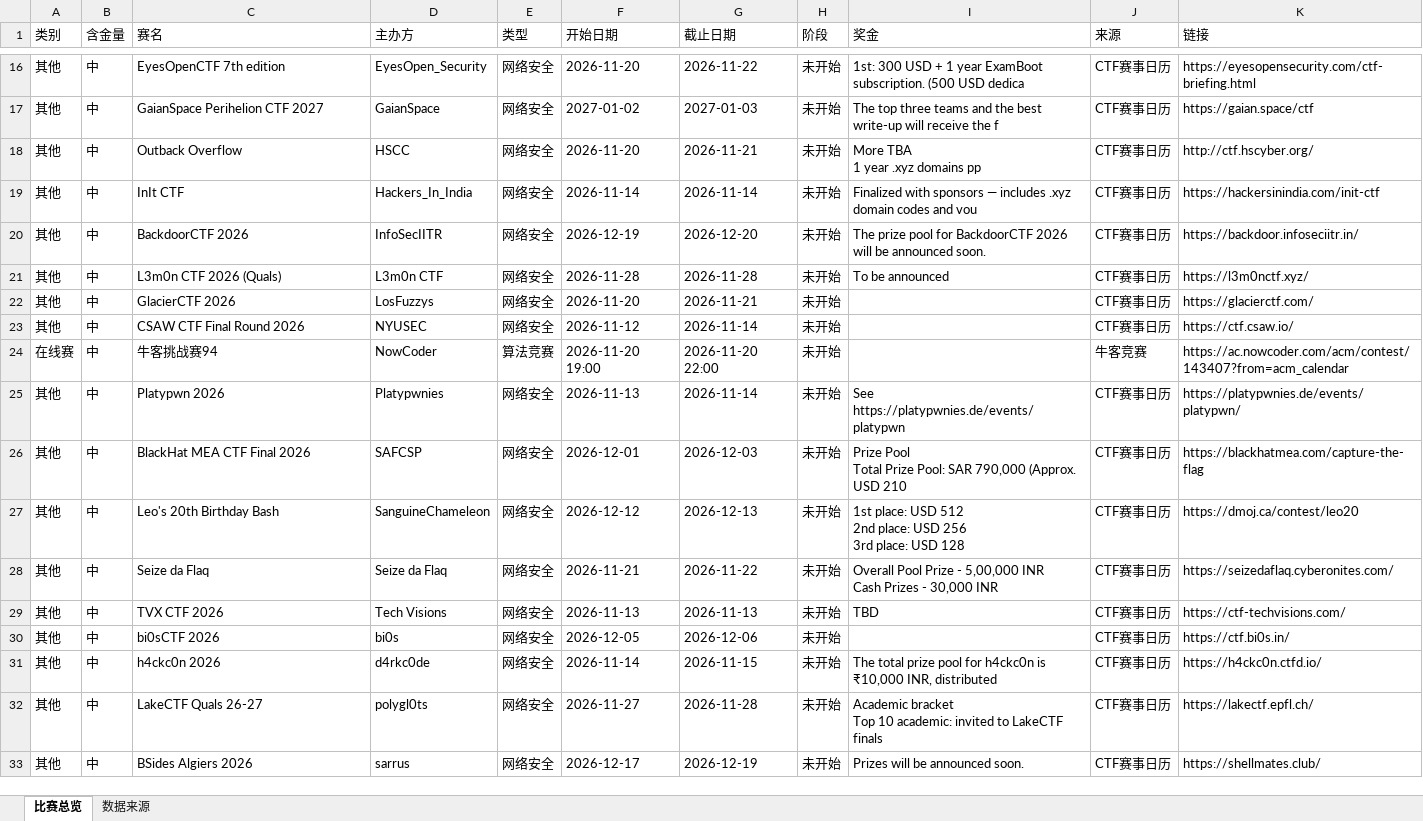
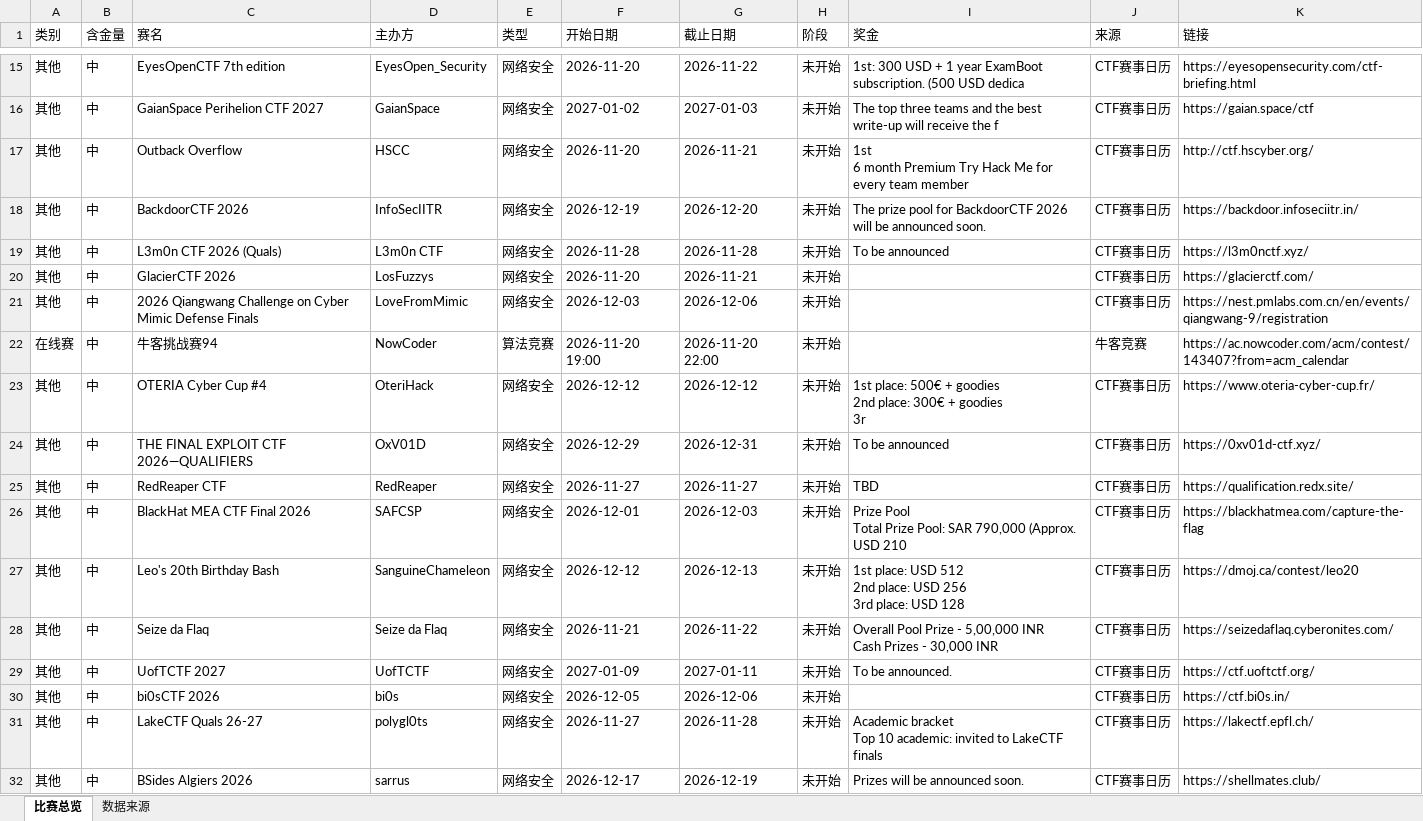
Before and after one commit to ArchaicRam/competition-radar, an Excel workbook: data/competitions.xlsx, sheet 比赛总览, drawn as a sheet; only a part is shown, gaps mark what is left out; values as stored, in another font and other column widths than the file's, no cell formats; removed rows and columns are numbered as before the commit, all else as after; ↵ is a line break in a cell; the diff covers the shown part only; the diff names each change by its address in the sheet, - before the commit and + after, or states it on an @@ line.

```diff
--- a/data/competitions.xlsx (sheet 比赛总览)
+++ b/data/competitions.xlsx (sheet 比赛总览)
-I17 (奖金): More TBA ↵ 1 year .xyz domains pp
+I17 (奖金): 1st ↵ 6 month Premium Try Hack Me for every team member
-row 19: 其他 | 中 | InIt CTF | Hackers_In_India | 网络安全 | 2026-11-14 | 2026-11-14 | 未开始 | Finalized with sponsors — includes .xyz domain codes and vou | CTF赛事日历 | https://hackersinindia.com/init-ctf
-C21 (赛名): CSAW CTF Final Round 2026
+C21 (赛名): 2026 Qiangwang Challenge on Cyber Mimic Defense Finals
-D21 (主办方): NYUSEC
+D21 (主办方): LoveFromMimic
-F21 (开始日期): 2026-11-12
+F21 (开始日期): 2026-12-03
-G21 (截止日期): 2026-11-14
+G21 (截止日期): 2026-12-06
-K21 (链接): https://ctf.csaw.io/
+K21 (链接): https://nest.pmlabs.com.cn/en/events/qiangwang-9/registration
-C23 (赛名): Platypwn 2026
+C23 (赛名): OTERIA Cyber Cup #4
-D23 (主办方): Platypwnies
+D23 (主办方): OteriHack
-F23 (开始日期): 2026-11-13
+F23 (开始日期): 2026-12-12
-G23 (截止日期): 2026-11-14
+G23 (截止日期): 2026-12-12
-I23 (奖金): See https://platypwnies.de/events/platypwn
+I23 (奖金): 1st place: 500€ + goodies ↵ 2nd place: 300€ + goodies ↵ 3r
-K23 (链接): https://platypwnies.de/events/platypwn/
+K23 (链接): https://www.oteria-cyber-cup.fr/
+row 24: 其他 | 中 | THE FINAL EXPLOIT CTF 2026—QUALIFIERS | OxV01D | 网络安全 | 2026-12-29 | 2026-12-31 | 未开始 | To be announced | CTF赛事日历 | https://0xv01d-ctf.xyz/
+row 25: 其他 | 中 | RedReaper CTF | RedReaper | 网络安全 | 2026-11-27 | 2026-11-27 | 未开始 | TBD | CTF赛事日历 | https://qualification.redx.site/
-C29 (赛名): TVX CTF 2026
+C29 (赛名): UofTCTF 2027
-D29 (主办方): Tech Visions
+D29 (主办方): UofTCTF
-F29 (开始日期): 2026-11-13
+F29 (开始日期): 2027-01-09
-G29 (截止日期): 2026-11-13
+G29 (截止日期): 2027-01-11
-I29 (奖金): TBD
+I29 (奖金): To be announced.
-K29 (链接): https://ctf-techvisions.com/
+K29 (链接): https://ctf.uoftctf.org/
-row 31: 其他 | 中 | h4ckc0n 2026 | d4rkc0de | 网络安全 | 2026-11-14 | 2026-11-15 | 未开始 | The total prize pool for h4ckc0n is ₹10,000 INR, distributed | CTF赛事日历 | https://h4ckc0n.ctfd.io/
```
Also changed, not shown: 10 added rows, 11 removed rows and 21 edited cells elsewhere in this sheet, sheet 数据来源, cell formats, 2 other files.
